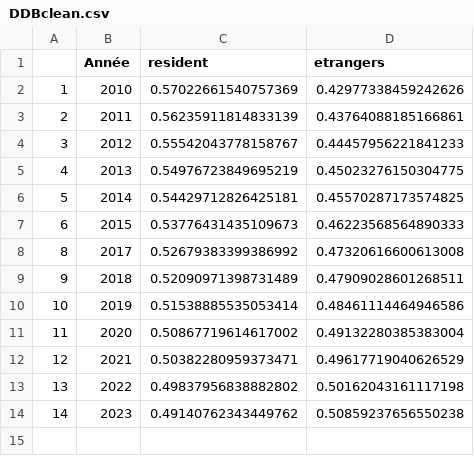
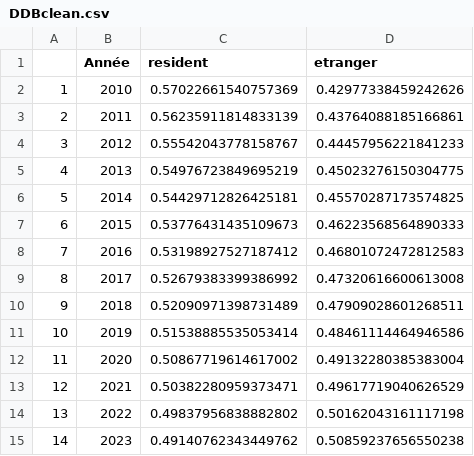
Before and after one commit to MathieuScheffer/Projet-Hackaton, a CSV file: DDBclean.csv, drawn as a sheet.

Commit message:
Add files via upload

```diff
--- a/DDBclean.csv
+++ b/DDBclean.csv
@@ -1,2 +1,2 @@
-"","Année","resident","etrangers"
+"","Année","resident","etranger"
 "1","2010","0.57022661540757369","0.42977338459242626"
@@ -7,2 +7,3 @@
 "6","2015","0.53776431435109673","0.46223568564890333"
+"7","2016","0.53198927527187412","0.46801072472812583"
 "8","2017","0.52679383399386992","0.47320616600613008"
```
